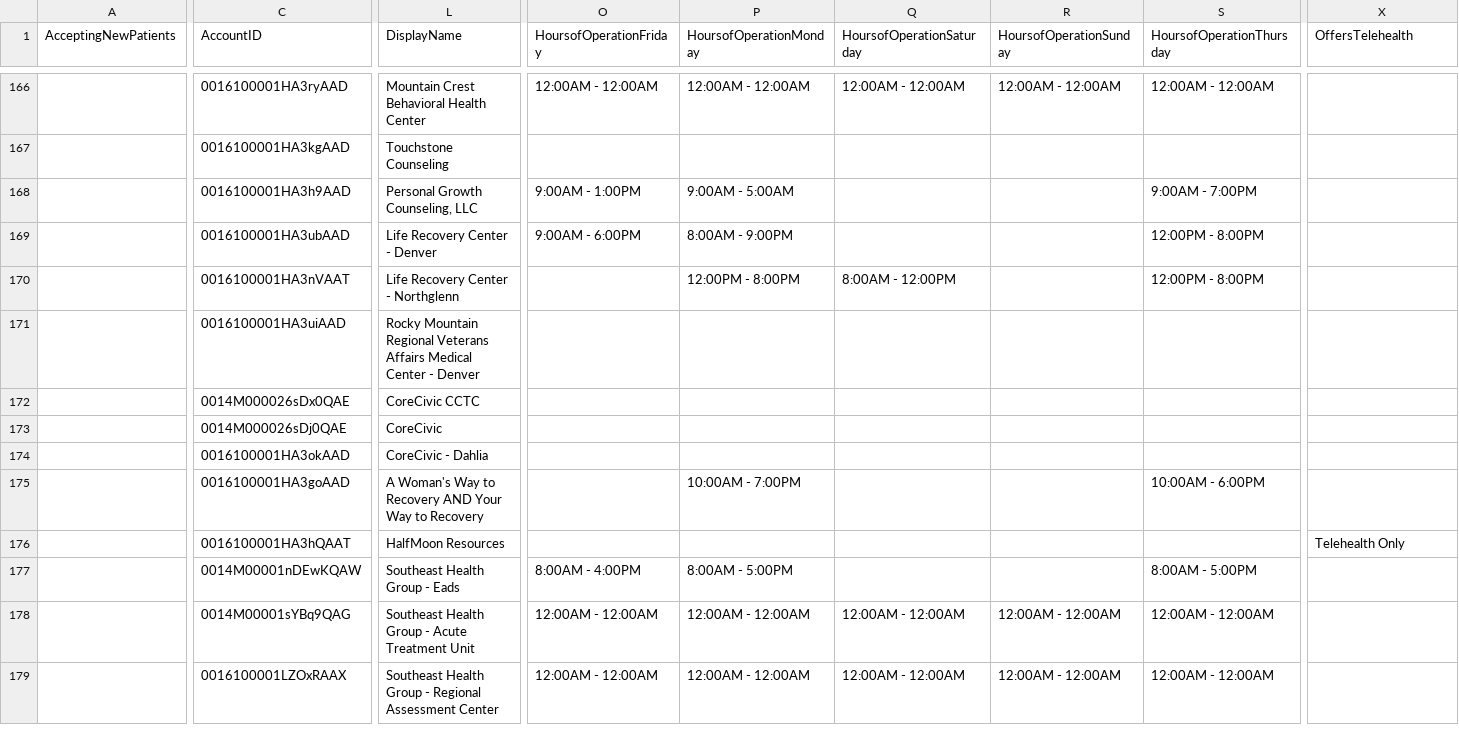
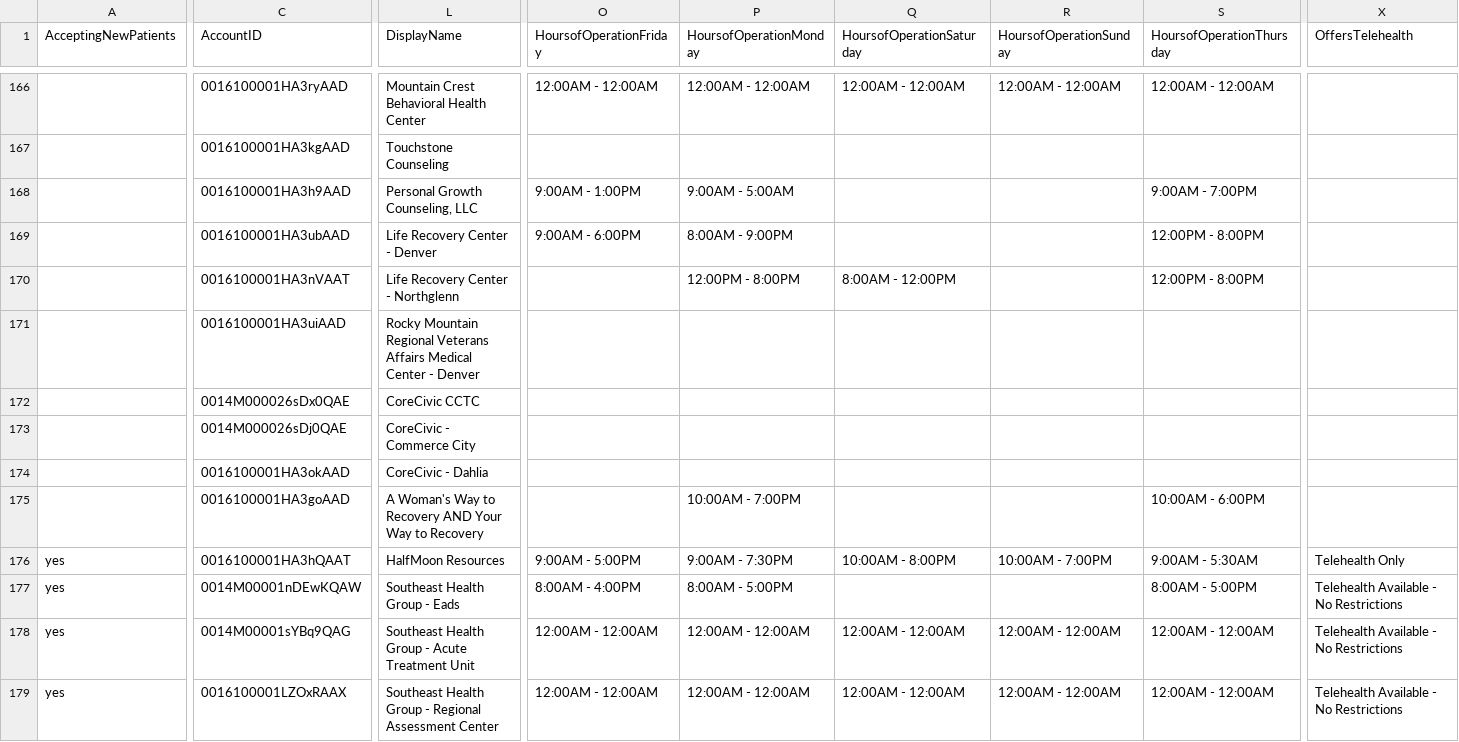
Before and after one commit to bloom-works/ownpath, a CSV file: raw_data/ladders.csv, drawn as a sheet; only a part is shown, gaps mark what is left out; the diff covers the shown part only; the diff names each change by its address in the sheet, - before the commit and + after, or states it on an @@ line.

Commit message:
Automated LADDERS commit 20221118-145437557

```diff
--- a/raw_data/ladders.csv
+++ b/raw_data/ladders.csv
-L173 (DisplayName): CoreCivic
+L173 (DisplayName): CoreCivic - Commerce City
-A176:A179 (AcceptingNewPatients): (empty)
+A176:A179 (AcceptingNewPatients): yes
-O176 (HoursofOperationFriday): (empty)
+O176 (HoursofOperationFriday): 9:00AM - 5:00PM
-P176 (HoursofOperationMonday): (empty)
+P176 (HoursofOperationMonday): 9:00AM - 7:30PM
-Q176 (HoursofOperationSaturday): (empty)
+Q176 (HoursofOperationSaturday): 10:00AM - 8:00PM
-R176 (HoursofOperationSunday): (empty)
+R176 (HoursofOperationSunday): 10:00AM - 7:00PM
-S176 (HoursofOperationThursday): (empty)
+S176 (HoursofOperationThursday): 9:00AM - 5:30AM
-X177:X179 (OffersTelehealth): (empty)
+X177:X179 (OffersTelehealth): Telehealth Available - No Restrictions
```
Also changed, not shown: 1 added row, 2 removed rows and 123 edited cells elsewhere in this file.
